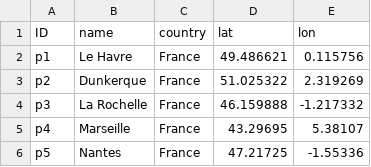
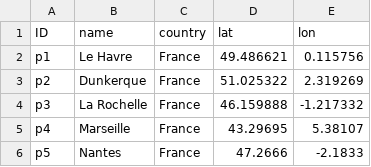
Before and after one commit to zachdray/VRP_543, a CSV file: MMTModel_Ports.csv, drawn as a sheet.

Commit message:
Update MMTModel_Ports.csv

```diff
--- a/MMTModel_Ports.csv
+++ b/MMTModel_Ports.csv
@@ -5,2 +5,2 @@ p3;La Rochelle;France;46.159888;-1.217332
 p4;Marseille;France;43.29695;5.38107
-p5;Nantes;France;47.21725;-1.55336
+p5;Nantes;France;47.2666;-2.1833
```
